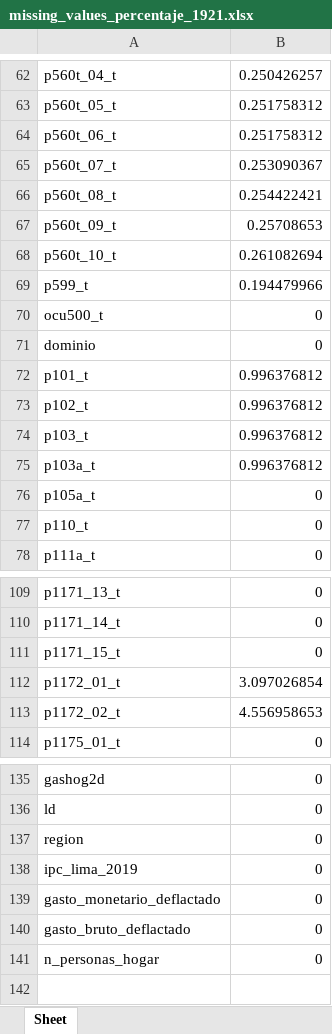
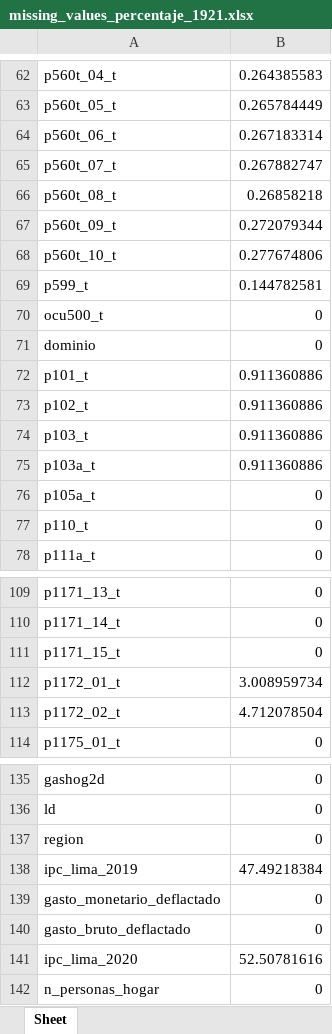
Before and after one commit to jmna25/Proyecto_Tesis, an Excel workbook: input/vl/built_data/missing_values_percentaje_1921.xlsx, sheet Sheet, drawn as a sheet; only a part is shown, gaps mark what is left out; values as stored, in another font and other column widths than the file's, no borders; the diff covers the shown part only; the diff names each change by its address in the sheet, - before the commit and + after, or states it on an @@ line.

```diff
--- a/input/vl/built_data/missing_values_percentaje_1921.xlsx (sheet Sheet)
+++ b/input/vl/built_data/missing_values_percentaje_1921.xlsx (sheet Sheet)
-B62: 0.250426257
+B62: 0.264385583
-B63: 0.251758312
+B63: 0.265784449
-B64: 0.251758312
+B64: 0.267183314
-B65: 0.253090367
+B65: 0.267882747
-B66: 0.254422421
+B66: 0.26858218
-B67: 0.25708653
+B67: 0.272079344
-B68: 0.261082694
+B68: 0.277674806
-B69: 0.194479966
+B69: 0.144782581
-B72:B75: 0.996376812
+B72:B75: 0.911360886
-B112: 3.097026854
+B112: 3.008959734
-B113: 4.556958653
+B113: 4.712078504
-B138: 0
+B138: 47.49218384
+row 141: ipc_lima_2020 | 52.50781616
```
Also changed, not shown: 57 edited cells elsewhere in this sheet, input/vl/built_data/missing_values_percentaje_1719.xlsx, 6 other files.
